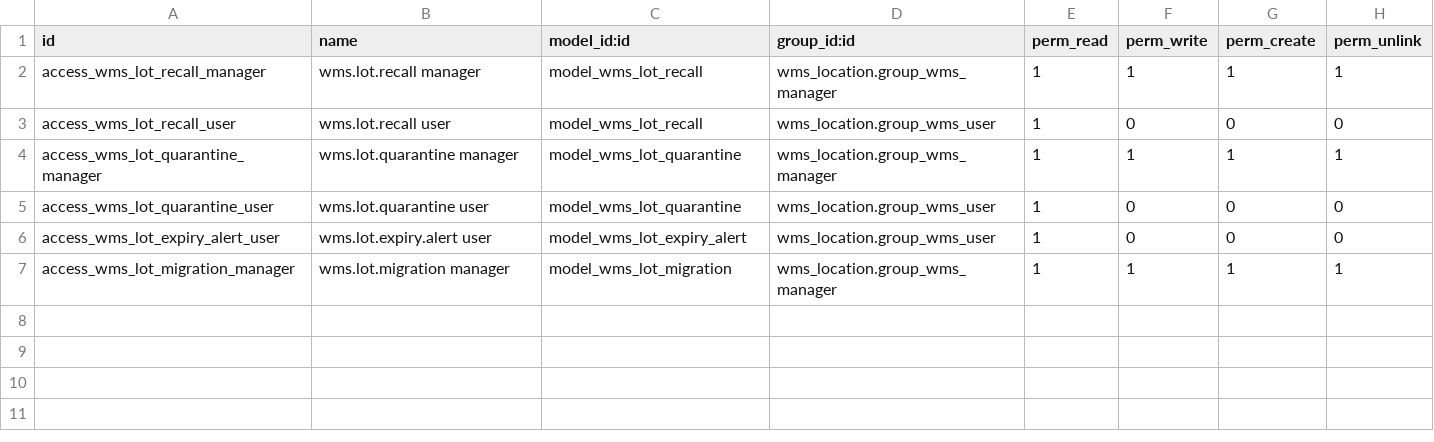
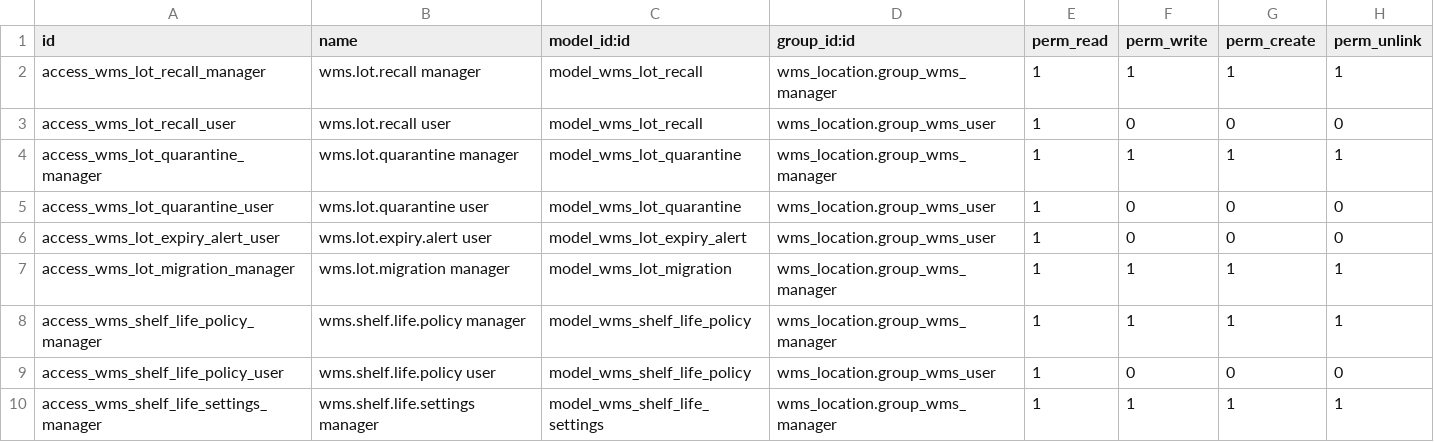
Before and after one commit to udhay8005/Inventory-management, a CSV file: addons/wms_perishable/security/ir.model.access.csv, drawn as a sheet.

```diff
--- a/addons/wms_perishable/security/ir.model.access.csv
+++ b/addons/wms_perishable/security/ir.model.access.csv
@@ -7 +7,4 @@ access_wms_lot_expiry_alert_user,wms.lot.expiry.alert user,model_wms_lot_expiry_
 access_wms_lot_migration_manager,wms.lot.migration manager,model_wms_lot_migration,wms_location.group_wms_manager,1,1,1,1
+access_wms_shelf_life_policy_manager,wms.shelf.life.policy manager,model_wms_shelf_life_policy,wms_location.group_wms_manager,1,1,1,1
+access_wms_shelf_life_policy_user,wms.shelf.life.policy user,model_wms_shelf_life_policy,wms_location.group_wms_user,1,0,0,0
+access_wms_shelf_life_settings_manager,wms.shelf.life.settings manager,model_wms_shelf_life_settings,wms_location.group_wms_manager,1,1,1,1
```
Also changed, not shown: 17 other files.
